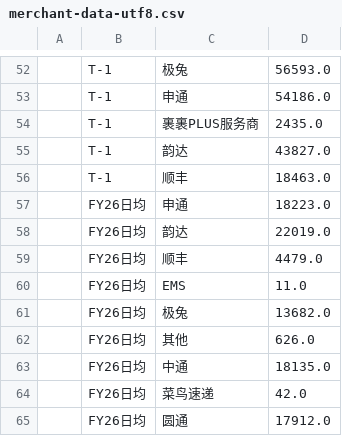
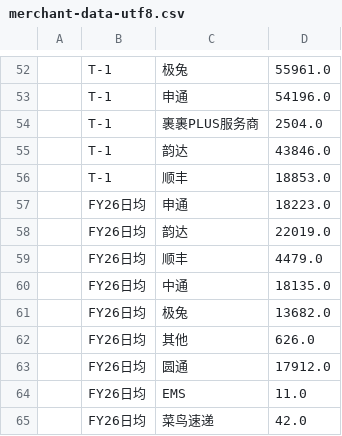
Before and after one commit to ZhangYinkun-ai/business-dashboard, a CSV file: scripts/merchant-data-utf8.csv, drawn as a sheet; only a part is shown, gaps mark what is left out; the diff covers the shown part only.

```diff
--- a/scripts/merchant-data-utf8.csv
+++ b/scripts/merchant-data-utf8.csv
@@ -52,6 +52,6 @@
-| T-1         | 极兔       | 56593.0    |
-| T-1         | 申通       | 54186.0    |
-| T-1         | 裹裹PLUS服务商 | 2435.0     |
-| T-1         | 韵达       | 43827.0    |
-| T-1         | 顺丰       | 18463.0    |
+| T-1         | 极兔       | 55961.0    |
+| T-1         | 申通       | 54196.0    |
+| T-1         | 裹裹PLUS服务商 | 2504.0     |
+| T-1         | 韵达       | 43846.0    |
+| T-1         | 顺丰       | 18853.0    |
 | FY26日均  | 申通       | 18223.0    |
@@ -59,7 +59,7 @@
 | FY26日均  | 顺丰       | 4479.0     |
-| FY26日均  | EMS          | 11.0       |
+| FY26日均  | 中通       | 18135.0    |
 | FY26日均  | 极兔       | 13682.0    |
 | FY26日均  | 其他       | 626.0      |
-| FY26日均  | 中通       | 18135.0    |
+| FY26日均  | 圆通       | 17912.0    |
+| FY26日均  | EMS          | 11.0       |
 | FY26日均  | 菜鸟速递 | 42.0       |
-| FY26日均  | 圆通       | 17912.0    |
```
Also changed, not shown: 7 added rows, 7 removed rows, 29 moved rows and 5 edited cells elsewhere in this file, scripts/intercept-data-utf8.csv, scripts/shsm-data-utf8.csv, 1 other file.
